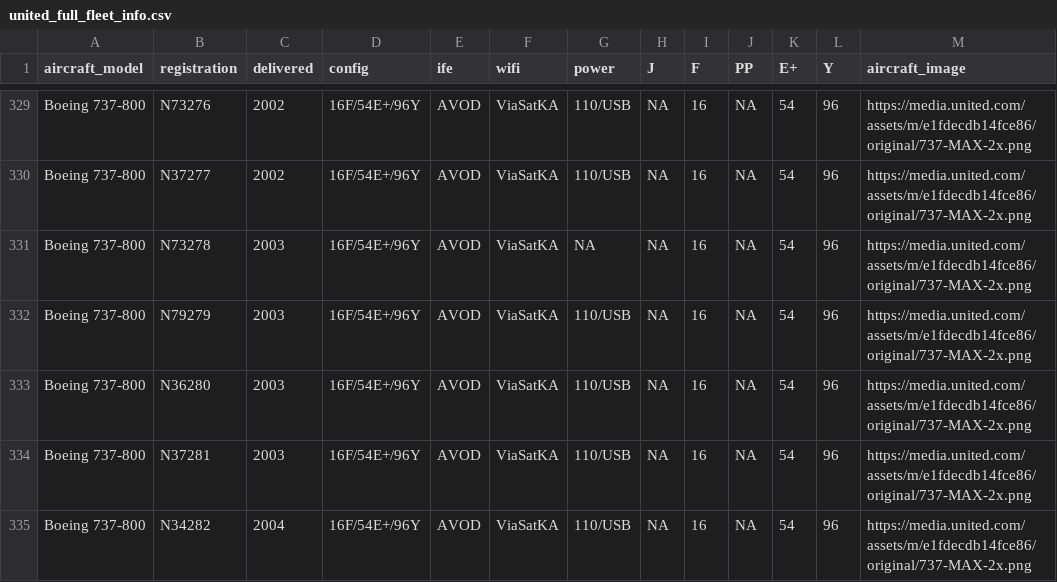
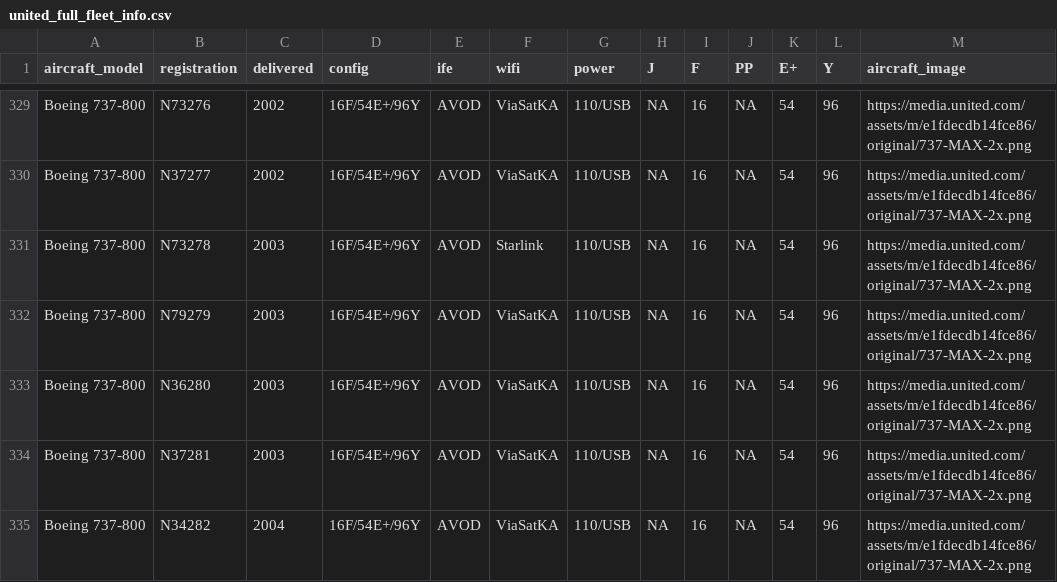
Before and after one commit to mstavro/fleetR, a CSV file: data/united_full_fleet_info.csv, drawn as a sheet; only a part is shown, gaps mark what is left out; the diff names each change by its address in the sheet, - before the commit and + after, or states it on an @@ line.

```diff
--- a/data/united_full_fleet_info.csv
+++ b/data/united_full_fleet_info.csv
-F331 (wifi): ViaSatKA
+F331 (wifi): Starlink
-G331 (power): NA
+G331 (power): 110/USB
```
